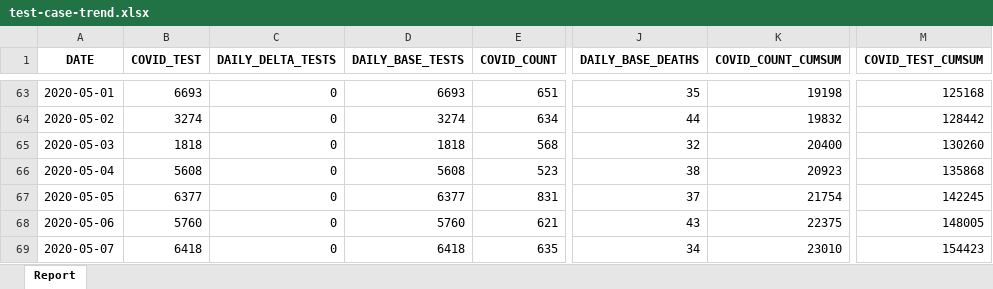
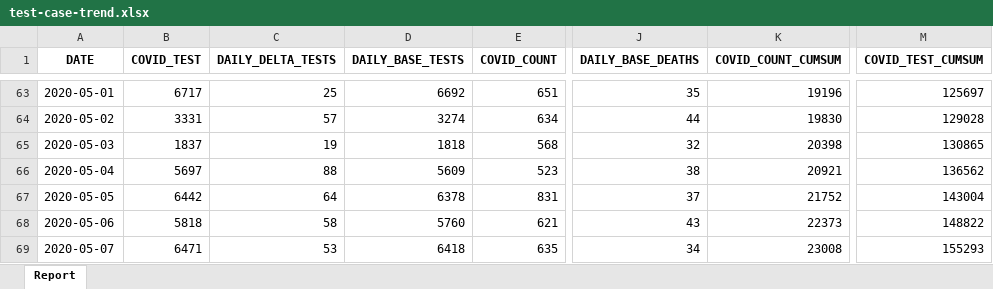
Before and after one commit to ercbk/Indiana-COVID-19-Tracker, an Excel workbook: data/test-case-trend.xlsx, sheet Report, drawn as a sheet; only a part is shown, gaps mark what is left out; values as stored, in another font and other column widths than the file's, no borders; the diff covers the shown part only; the diff names each change by its address in the sheet, - before the commit and + after, or states it on an @@ line.

```diff
--- a/data/test-case-trend.xlsx (sheet Report)
+++ b/data/test-case-trend.xlsx (sheet Report)
-B63 (COVID_TEST): 6693
+B63 (COVID_TEST): 6717
-C63 (DAILY_DELTA_TESTS): 0
+C63 (DAILY_DELTA_TESTS): 25
-D63 (DAILY_BASE_TESTS): 6693
+D63 (DAILY_BASE_TESTS): 6692
-K63 (COVID_COUNT_CUMSUM): 19198
+K63 (COVID_COUNT_CUMSUM): 19196
-M63 (COVID_TEST_CUMSUM): 125168
+M63 (COVID_TEST_CUMSUM): 125697
-B64 (COVID_TEST): 3274
+B64 (COVID_TEST): 3331
-C64 (DAILY_DELTA_TESTS): 0
+C64 (DAILY_DELTA_TESTS): 57
-K64 (COVID_COUNT_CUMSUM): 19832
+K64 (COVID_COUNT_CUMSUM): 19830
-M64 (COVID_TEST_CUMSUM): 128442
+M64 (COVID_TEST_CUMSUM): 129028
-B65 (COVID_TEST): 1818
+B65 (COVID_TEST): 1837
-C65 (DAILY_DELTA_TESTS): 0
+C65 (DAILY_DELTA_TESTS): 19
-K65 (COVID_COUNT_CUMSUM): 20400
+K65 (COVID_COUNT_CUMSUM): 20398
-M65 (COVID_TEST_CUMSUM): 130260
+M65 (COVID_TEST_CUMSUM): 130865
-B66 (COVID_TEST): 5608
+B66 (COVID_TEST): 5697
-C66 (DAILY_DELTA_TESTS): 0
+C66 (DAILY_DELTA_TESTS): 88
-D66 (DAILY_BASE_TESTS): 5608
+D66 (DAILY_BASE_TESTS): 5609
-K66 (COVID_COUNT_CUMSUM): 20923
+K66 (COVID_COUNT_CUMSUM): 20921
-M66 (COVID_TEST_CUMSUM): 135868
+M66 (COVID_TEST_CUMSUM): 136562
-B67 (COVID_TEST): 6377
+B67 (COVID_TEST): 6442
-C67 (DAILY_DELTA_TESTS): 0
+C67 (DAILY_DELTA_TESTS): 64
-D67 (DAILY_BASE_TESTS): 6377
+D67 (DAILY_BASE_TESTS): 6378
-K67 (COVID_COUNT_CUMSUM): 21754
+K67 (COVID_COUNT_CUMSUM): 21752
-M67 (COVID_TEST_CUMSUM): 142245
+M67 (COVID_TEST_CUMSUM): 143004
-B68 (COVID_TEST): 5760
+B68 (COVID_TEST): 5818
-C68 (DAILY_DELTA_TESTS): 0
+C68 (DAILY_DELTA_TESTS): 58
-K68 (COVID_COUNT_CUMSUM): 22375
+K68 (COVID_COUNT_CUMSUM): 22373
-M68 (COVID_TEST_CUMSUM): 148005
+M68 (COVID_TEST_CUMSUM): 148822
-B69 (COVID_TEST): 6418
+B69 (COVID_TEST): 6471
-C69 (DAILY_DELTA_TESTS): 0
+C69 (DAILY_DELTA_TESTS): 53
-K69 (COVID_COUNT_CUMSUM): 23010
+K69 (COVID_COUNT_CUMSUM): 23008
-M69 (COVID_TEST_CUMSUM): 154423
+M69 (COVID_TEST_CUMSUM): 155293
```
Also changed, not shown: 1 added row and 322 edited cells elsewhere in this sheet, 17 other files.
